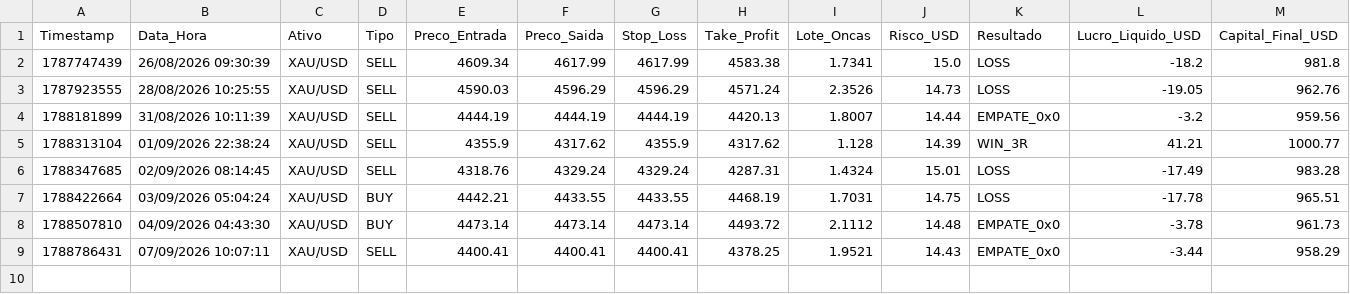
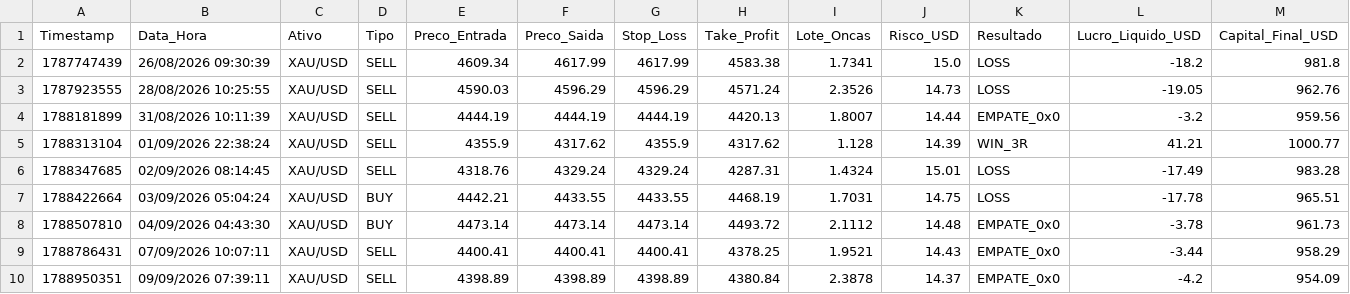
Before and after one commit to vitor120956-max/dados-pesquisa-sanitizados, a CSV file: dados/quant/historico_trades_gold.csv, drawn as a sheet; the diff names each change by its address in the sheet, - before the commit and + after, or states it on an @@ line.

```diff
--- a/dados/quant/historico_trades_gold.csv
+++ b/dados/quant/historico_trades_gold.csv
+row 10: 1788950351 | 09/09/2026 07:39:11 | XAU/USD | SELL | 4398.89 | 4398.89 | 4398.89 | 4380.84 | 2.3878 | 14.37 | EMPATE_0x0 | -4.2 | 954.09
```
Also changed, not shown: dados/quant/historico_renda_real_funding.csv, dados/quant/historico_trades_master_portfolio.csv, 2 other files.
